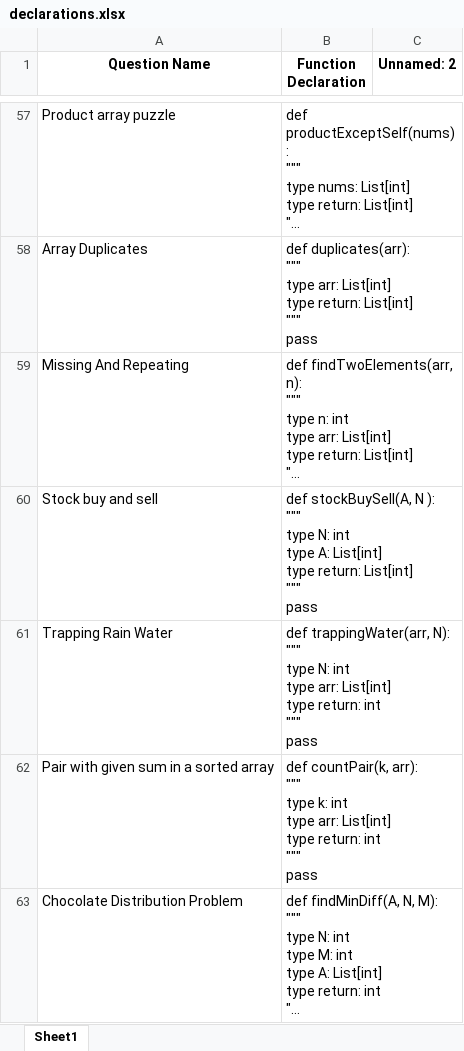
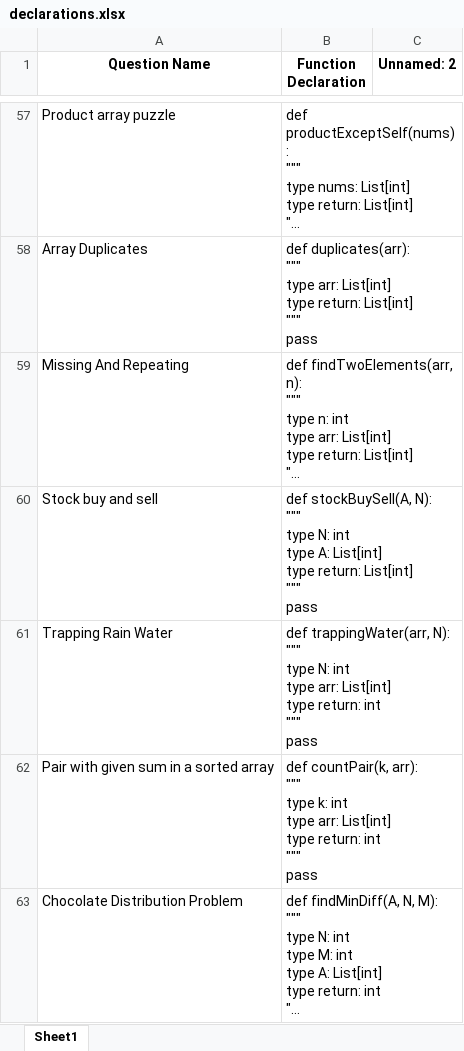
Before and after one commit to RoniMil/DeveloCoop, an Excel workbook: scraping/declarations.xlsx, sheet Sheet1, drawn as a sheet; only a part is shown, gaps mark what is left out; long unchanged cells end in …; values as stored, in another font and other column widths than the file's, no borders; ↵ is a line break in a cell; the diff names each change by its address in the sheet, - before the commit and + after, or states it on an @@ line.

```diff
--- a/scraping/declarations.xlsx (sheet Sheet1)
+++ b/scraping/declarations.xlsx (sheet Sheet1)
-B60 (Function Declaration): def stockBuySell(A, N ): ↵ """ ↵ type…
+B60 (Function Declaration): def stockBuySell(A, N): ↵ """ ↵ type…
```
Also changed, not shown: 3 other files.
